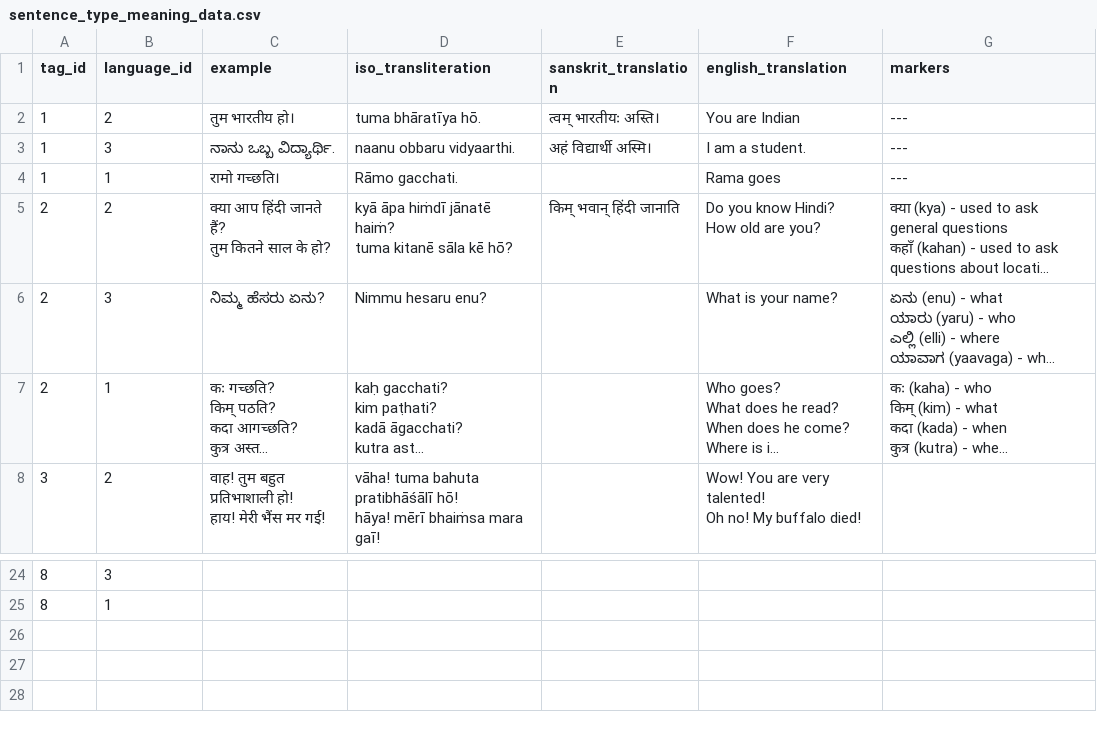
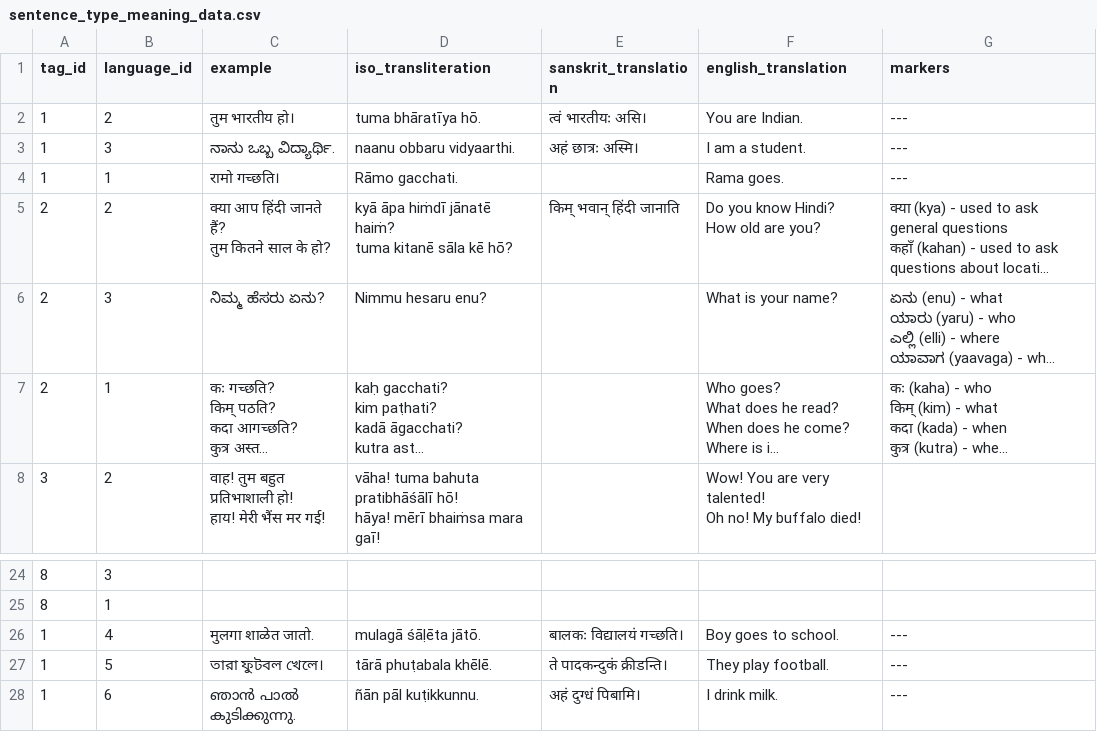
Before and after one commit to hrishikeshrt/linguistic-tags, a CSV file: data/sentence_type_meaning_data.csv, drawn as a sheet; only a part is shown, gaps mark what is left out; long unchanged cells end in …; the diff names each change by its address in the sheet, - before the commit and + after, or states it on an @@ line.

Commit message:
feat: add some multilingual data for sentence type meaning
* fix: correct some errors and inconsistencies

```diff
--- a/data/sentence_type_meaning_data.csv
+++ b/data/sentence_type_meaning_data.csv
-E2 (sanskrit_translation): त्वम् भारतीयः अस्ति।
+E2 (sanskrit_translation): त्वं भारतीयः असि।
-F2 (english_translation): You are Indian
+F2 (english_translation): You are Indian.
-E3 (sanskrit_translation): अहं विद्यार्थी अस्मि।
+E3 (sanskrit_translation): अहं छात्रः अस्मि।
-F4 (english_translation): Rama goes
+F4 (english_translation): Rama goes.
+row 26: 1 | 4 | मुलगा शाळेत जातो. | mulagā śāḷēta jātō. | बालकः विद्यालयं गच्छति। | Boy goes to school. | ---
+row 27: 1 | 5 | তারা ফুটবল খেলে। | tārā phuṭabala khēlē. | ते पादकन्दुकं क्रीडन्ति। | They play football. | ---
+row 28: 1 | 6 | ഞാൻ പാൽ കുടിക്കുന്നു. | ñān pāl kuṭikkunnu. | अहं दुग्धं पिबामि। | I drink milk. | ---
```
